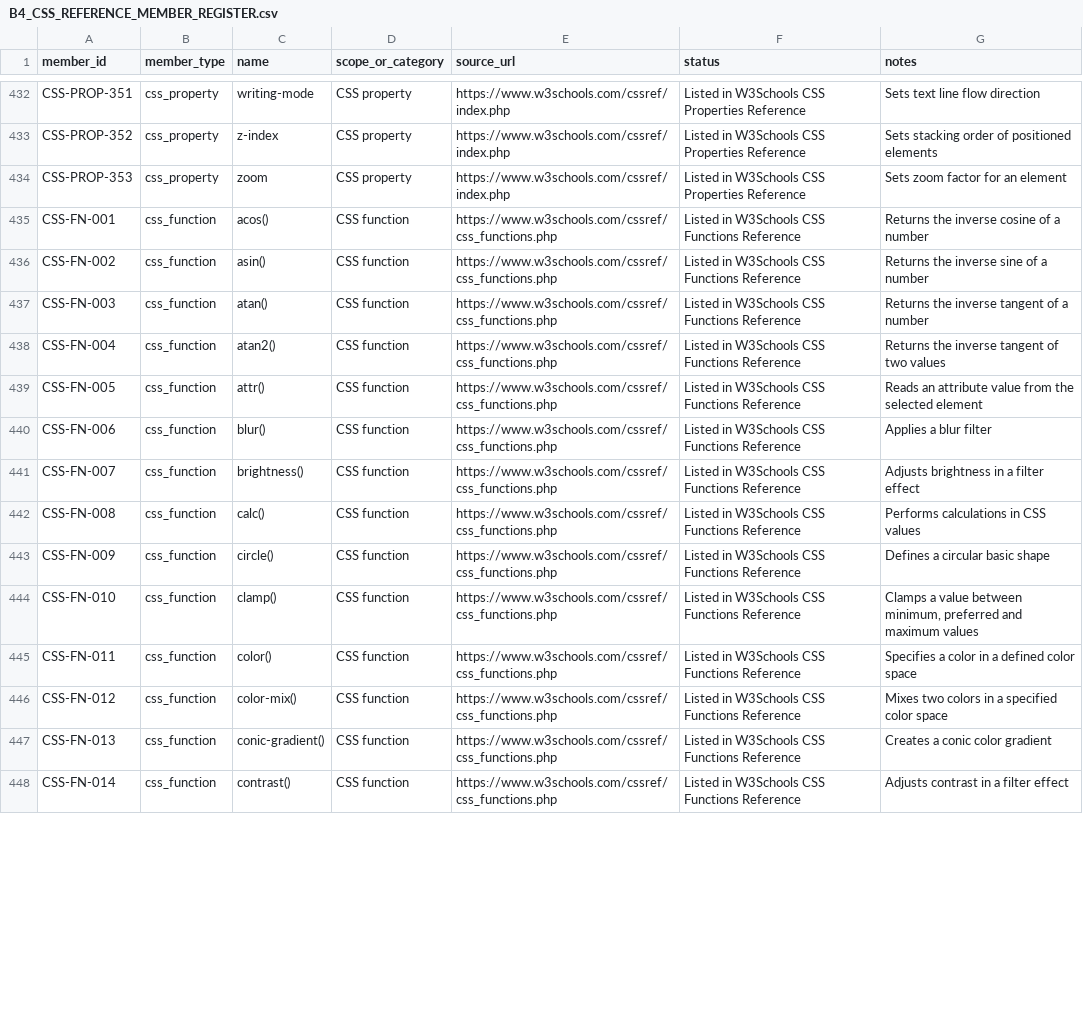
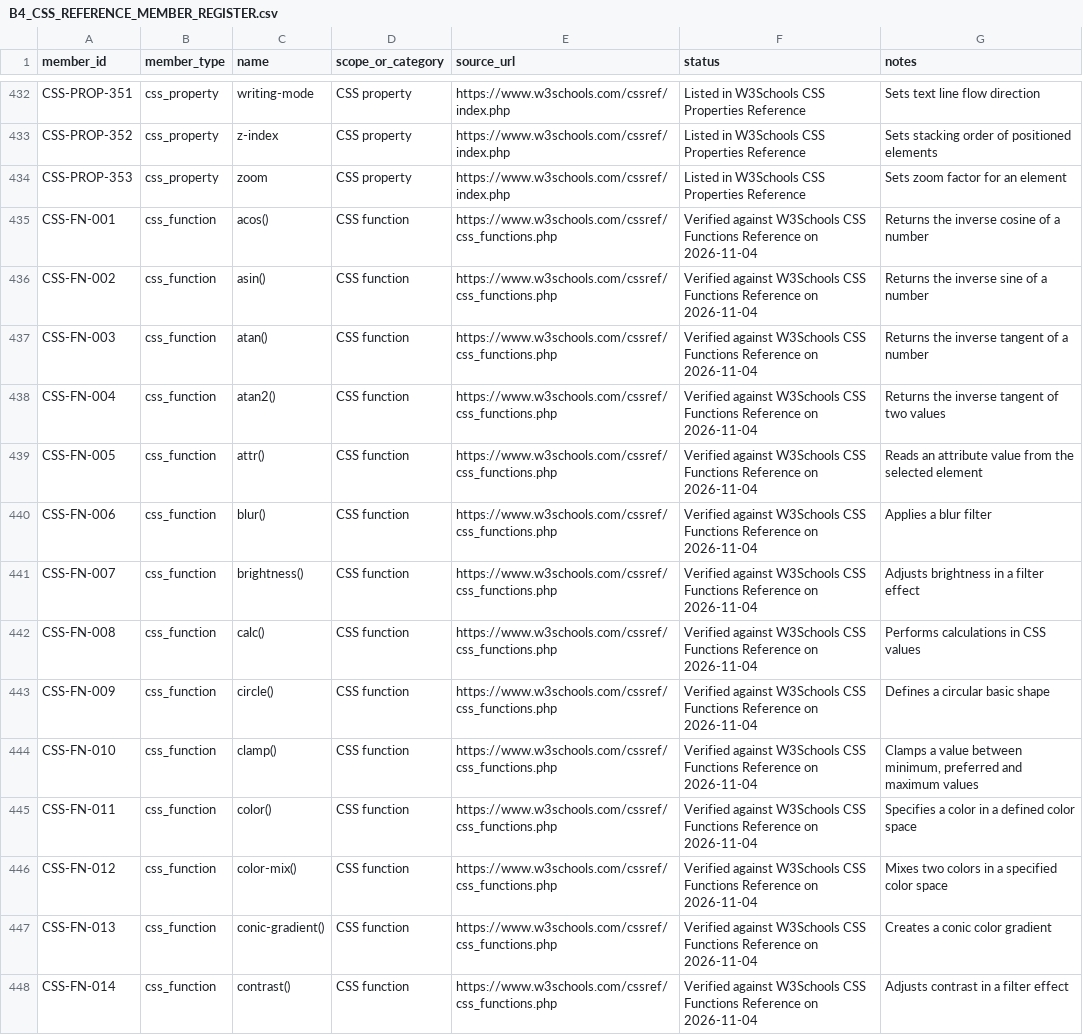
Before and after one commit to kharchasaathi/MULTILINGUAL_PROGRAMMING_LEARNING_PLATFORM, a CSV file: docs/B4_CSS_REFERENCE_MEMBER_REGISTER.csv, drawn as a sheet; only a part is shown, gaps mark what is left out; the diff covers the shown part only; the diff names each change by its address in the sheet, - before the commit and + after, or states it on an @@ line.

Commit message:
docs(B4): verify CSS function register against W3Schools

```diff
--- a/docs/B4_CSS_REFERENCE_MEMBER_REGISTER.csv
+++ b/docs/B4_CSS_REFERENCE_MEMBER_REGISTER.csv
-F435:F448 (status): Listed in W3Schools CSS Functions Reference
+F435:F448 (status): Verified against W3Schools CSS Functions Reference on 2026-11-04
```
Also changed, not shown: 68 edited cells elsewhere in this file.
